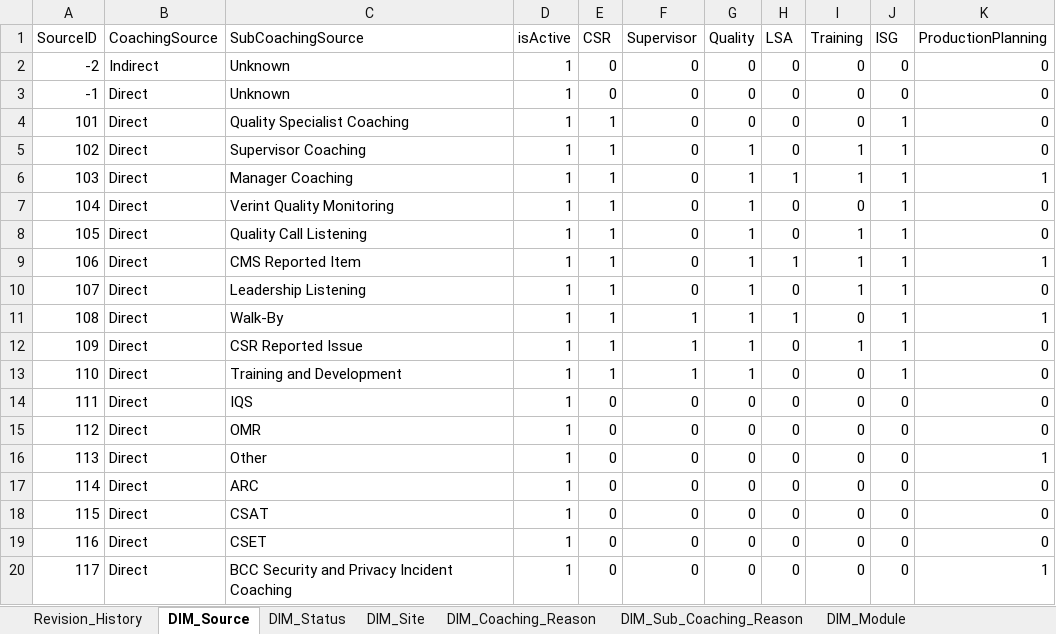
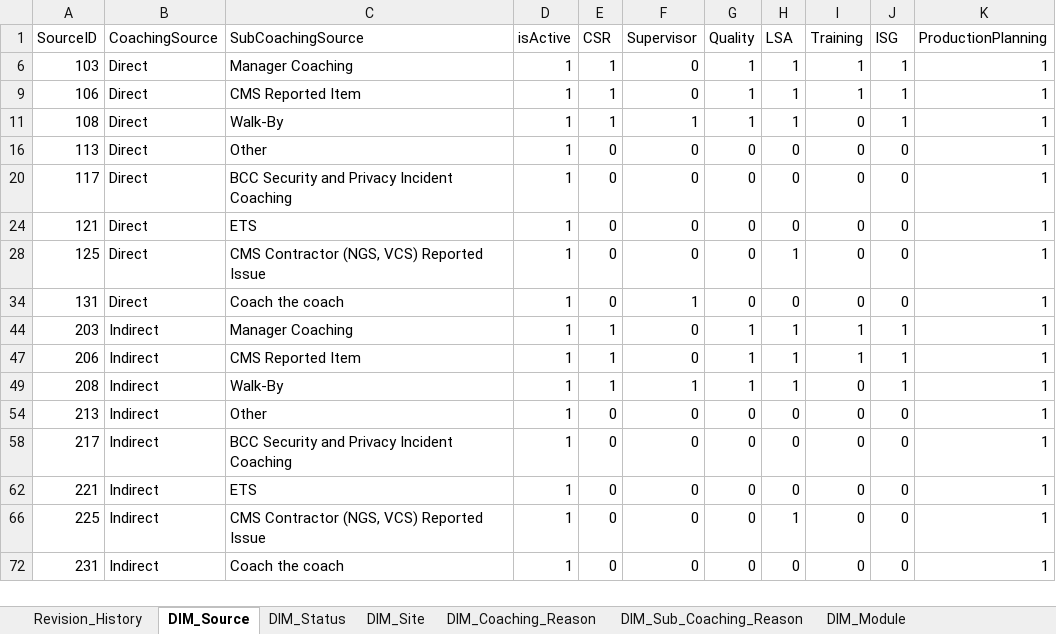
Before and after one commit to maximus-cco/eCoaching_V2_Bak, an Excel workbook: Design/DD/DB/CCO_eCoaching_Log_Dimension_Table_Data.xlsx, sheet DIM_Source, drawn as a sheet; only a part is shown; the shorter side is filled out with more unchanged rows; values as stored, in another font and other column widths than the file's, no cell formats; the diff covers the shown part only; the diff names each change by its address in the sheet, - before the commit and + after, or states it on an @@ line.

Commit message:
TFS 28361 - Add the Production Planning Module to eCoaching
git-tfs-id: [https://tfs.omnicloud.local/tfs/cco%20program/]$/eCoaching_V2;C54160

```diff
--- a/Design/DD/DB/CCO_eCoaching_Log_Dimension_Table_Data.xlsx (sheet DIM_Source)
+++ b/Design/DD/DB/CCO_eCoaching_Log_Dimension_Table_Data.xlsx (sheet DIM_Source)
@@ row 2 hidden: -2 | Indirect | Unknown | 1 | 0 | 0 | 0 | 0 | 0 | 0 | 0 @@
@@ row 3 hidden: -1 | Direct | Unknown | 1 | 0 | 0 | 0 | 0 | 0 | 0 | 0 @@
@@ row 4 hidden: 101 | Direct | Quality Specialist Coaching | 1 | 1 | 0 | 0 | 0 | 0 | 1 | 0 @@
@@ row 5 hidden: 102 | Direct | Supervisor Coaching | 1 | 1 | 0 | 1 | 0 | 1 | 1 | 0 @@
@@ row 7 hidden: 104 | Direct | Verint Quality Monitoring | 1 | 1 | 0 | 1 | 0 | 0 | 1 | 0 @@
@@ row 8 hidden: 105 | Direct | Quality Call Listening | 1 | 1 | 0 | 1 | 0 | 1 | 1 | 0 @@
@@ row 10 hidden: 107 | Direct | Leadership Listening | 1 | 1 | 0 | 1 | 0 | 1 | 1 | 0 @@
@@ row 12 hidden: 109 | Direct | CSR Reported Issue | 1 | 1 | 1 | 1 | 0 | 1 | 1 | 0 @@
@@ row 13 hidden: 110 | Direct | Training and Development | 1 | 1 | 1 | 1 | 0 | 0 | 1 | 0 @@
@@ row 14 hidden: 111 | Direct | IQS | 1 | 0 | 0 | 0 | 0 | 0 | 0 | 0 @@
@@ row 15 hidden: 112 | Direct | OMR | 1 | 0 | 0 | 0 | 0 | 0 | 0 | 0 @@
@@ row 17 hidden: 114 | Direct | ARC | 1 | 0 | 0 | 0 | 0 | 0 | 0 | 0 @@
@@ row 18 hidden: 115 | Direct | CSAT | 1 | 0 | 0 | 0 | 0 | 0 | 0 | 0 @@
@@ row 19 hidden: 116 | Direct | CSET | 1 | 0 | 0 | 0 | 0 | 0 | 0 | 0 @@
```
Also changed, not shown: 48 hidden or unhidden rows elsewhere in this sheet, sheet Coaching_Reason_Selection, sheet Email_Notifications, sheet Module_Submission, sheet Reasons_By_ReportCode, sheet Employee_Selection, sheet DIM_Sub_Coaching_Reason, 5 more sheets, other sheet tabs, cell formats, hidden cells, Design/DD/DB/CCO_eCoaching_Log_AT_Dimension_Table_Data.xlsx, 1 other file.
